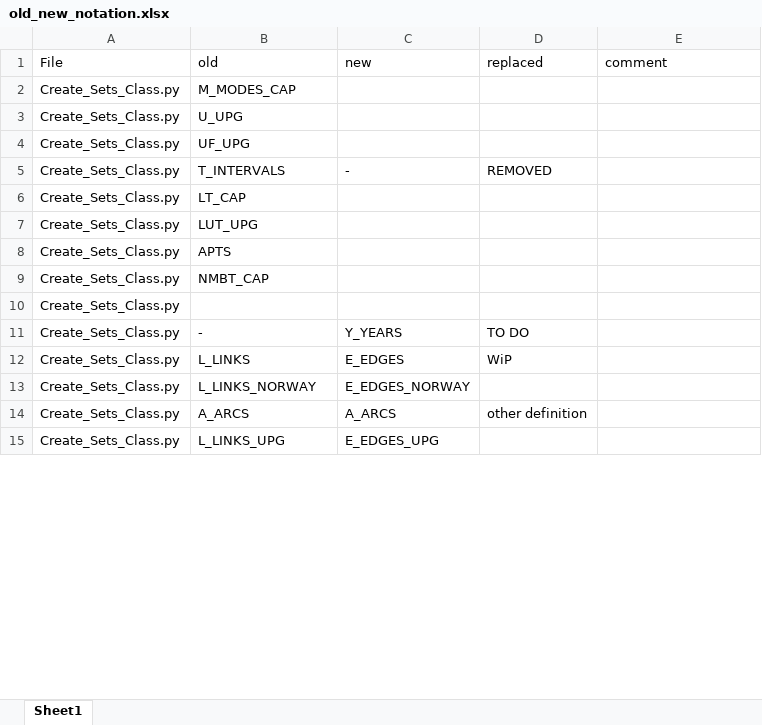
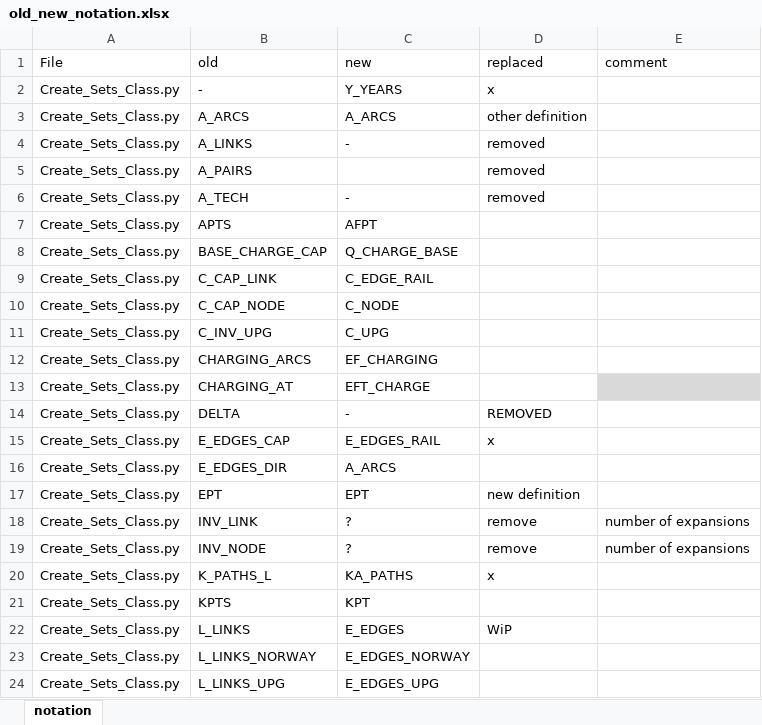
Before and after one commit to SteffenBakker/STraM_ntnu_development, an Excel workbook: Data/old_new_notation.xlsx, sheet notation, drawn as a sheet; only a part is shown; values as stored, in another font and other column widths than the file's, no borders; table styles not drawn; removed rows and columns are numbered as before the commit, all else as after; the diff covers the shown part only; the diff names each change by its address in the sheet, - before the commit and + after, or states it on an @@ line.

```diff
--- a/Data/old_new_notation.xlsx (sheet notation)
+++ b/Data/old_new_notation.xlsx (sheet notation)
-sheet tab: Sheet1
+sheet tab: notation
+row 2: Create_Sets_Class.py | - | Y_YEARS | x
@@ row 14 moved to row 3: Create_Sets_Class.py @@
@@ row 22 moved to row 4: Create_Sets_Class.py @@
@@ row 21 moved to row 5: Create_Sets_Class.py @@
@@ row 20 moved to row 6: Create_Sets_Class.py @@
+row 7: Create_Sets_Class.py | APTS | AFPT
+row 8: Create_Sets_Class.py | BASE_CHARGE_CAP | Q_CHARGE_BASE
+row 9: Create_Sets_Class.py | C_CAP_LINK | C_EDGE_RAIL
-B10 (old): M_MODES_CAP
+B10 (old): C_CAP_NODE
-C10 (new): (empty)
+C10 (new): C_NODE
-B11 (old): U_UPG
+B11 (old): C_INV_UPG
-C11 (new): (empty)
+C11 (new): C_UPG
-B12 (old): UF_UPG
+B12 (old): CHARGING_ARCS
-C12 (new): (empty)
+C12 (new): EF_CHARGING
@@ row 5 moved to row 39: Create_Sets_Class.py @@
-B13 (old): LT_CAP
+B13 (old): CHARGING_AT
-C13 (new): (empty)
+C13 (new): EFT_CHARGE
-E13 fill: none
+E13 fill: #D9D9D9
@@ row 23 moved to row 14: Create_Sets_Class.py @@
@@ row 19 moved to row 15: Create_Sets_Class.py @@
-B16 (old): LUT_UPG
+B16 (old): E_EDGES_DIR
-C16 (new): (empty)
+C16 (new): A_ARCS
+row 17: Create_Sets_Class.py | EPT | EPT | new definition
+row 18: Create_Sets_Class.py | INV_LINK | ? | remove | number of expansions
+row 19: Create_Sets_Class.py | INV_NODE | ? | remove | number of expansions
+row 20: Create_Sets_Class.py | K_PATHS_L | KA_PATHS | x
-B21 (old): APTS
+B21 (old): KPTS
-C21 (new): (empty)
+C21 (new): KPT
-row 9: Create_Sets_Class.py | NMBT_CAP
-row 10: Create_Sets_Class.py
-row 11: Create_Sets_Class.py | - | Y_YEARS | TO DO
```
Also changed, not shown: 11 added rows, 16 removed rows, 4 moved rows, 4 edited cells and cell formats elsewhere in this sheet, 10 other files.
